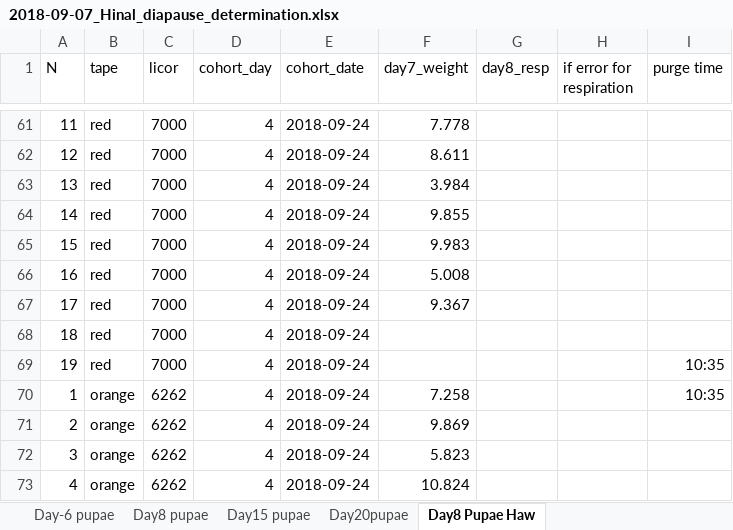
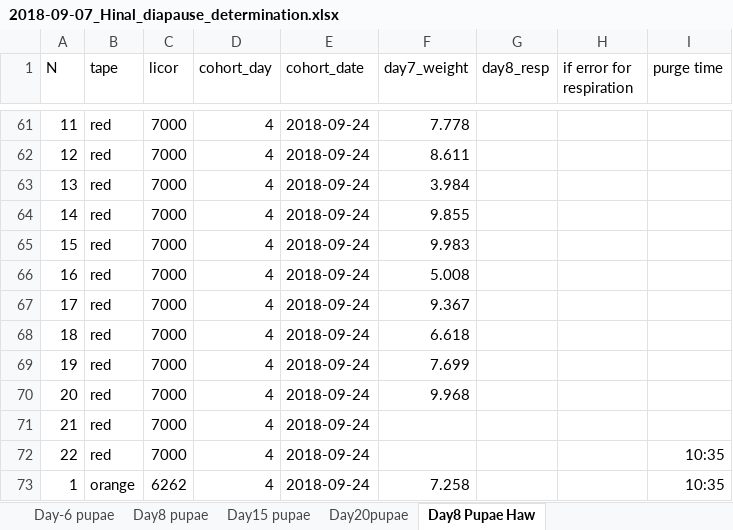
Before and after one commit to adnguyen/Circadian_rhythm_runs_seasonal_timing, an Excel workbook: Data/2018-09-07_Hinal_diapause_determination.xlsx, sheet Day8 Pupae Haw, drawn as a sheet; only a part is shown, gaps mark what is left out; the shorter side is filled out with more unchanged rows; values as stored, in another font and other column widths than the file's, no borders; addresses are those after the commit; the diff covers the shown part only; the diff names each change by its address in the sheet, - before the commit and + after, or states it on an @@ line.

```diff
--- a/Data/2018-09-07_Hinal_diapause_determination.xlsx (sheet Day8 Pupae Haw)
+++ b/Data/2018-09-07_Hinal_diapause_determination.xlsx (sheet Day8 Pupae Haw)
+row 68: 18 | red | 7000 | 4 | 2018-09-24 | 6.618
+row 69: 19 | red | 7000 | 4 | 2018-09-24 | 7.699
+row 70: 20 | red | 7000 | 4 | 2018-09-24 | 9.968
@@ column A (N) renumbered between rows 71 and 94 @@
```
Also changed, not shown: 58 added rows and 1 edited cell elsewhere in this sheet.
